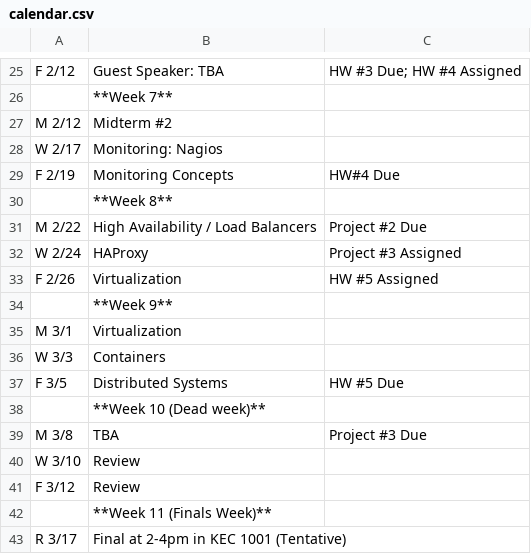
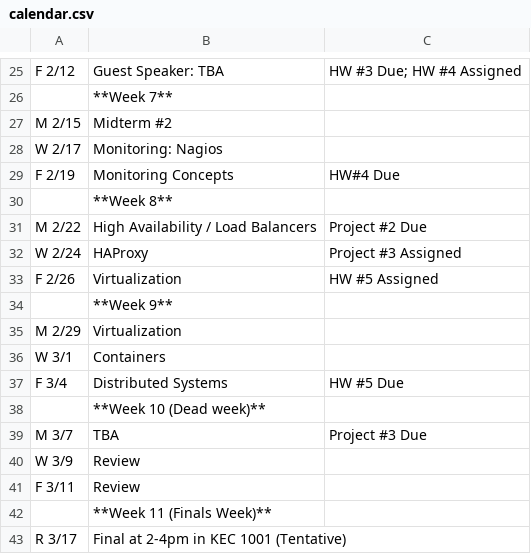
Before and after one commit to osuosl/cs312, a CSV file: source/_static/calendar.csv, drawn as a sheet; only a part is shown, gaps mark what is left out.

Commit message:
Fix #82; calendar dates

```diff
--- a/source/_static/calendar.csv
+++ b/source/_static/calendar.csv
@@ -26,3 +26,3 @@ F 2/12,Guest Speaker: TBA,"HW #3 Due; HW #4 Assigned"
 ,**Week 7**,
-M 2/12,Midterm #2,
+M 2/15,Midterm #2,
 W 2/17,Monitoring: Nagios
@@ -34,9 +34,9 @@ F 2/26,Virtualization,HW #5 Assigned
 ,**Week 9**,
-M 3/1,Virtualization,
-W 3/3,Containers,
-F 3/5,Distributed Systems,HW #5 Due
+M 2/29,Virtualization,
+W 3/1,Containers,
+F 3/4,Distributed Systems,HW #5 Due
 ,**Week 10 (Dead week)**,
-M 3/8,TBA,Project #3 Due
-W 3/10,Review,
-F 3/12,Review,
+M 3/7,TBA,Project #3 Due
+W 3/9,Review,
+F 3/11,Review,
 ,**Week 11 (Finals Week)**,
```
